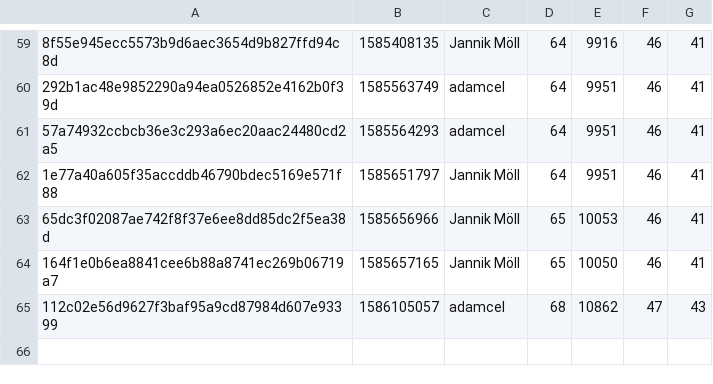
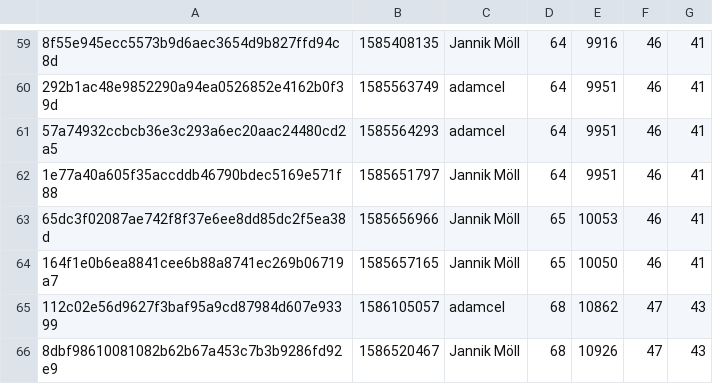
Before and after one commit to MoellJ/moellj.github.io, a CSV file: data/stats.csv, drawn as a sheet; only a part is shown, gaps mark what is left out; the diff names each change by its address in the sheet, - before the commit and + after, or states it on an @@ line.

```diff
--- a/data/stats.csv
+++ b/data/stats.csv
+row 66: 8dbf98610081082b62b67a453c7b3b9286fd92e9 | 1586520467 | Jannik Möll | 68 | 10926 | 47 | 43
```
